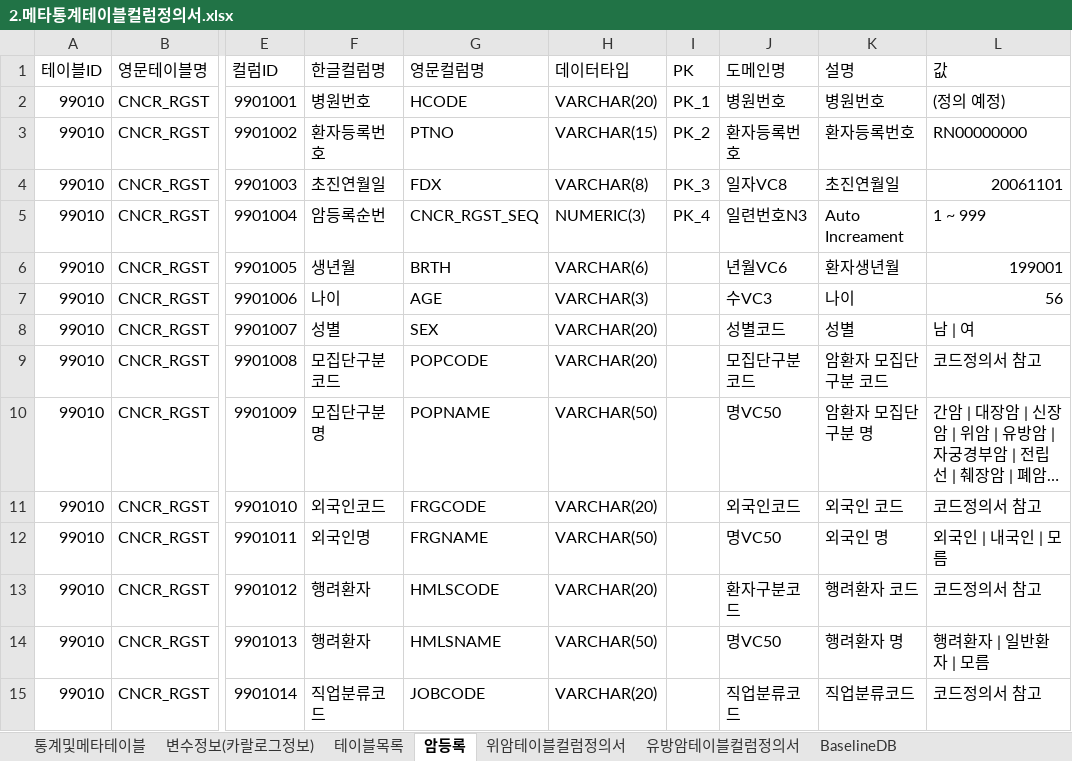
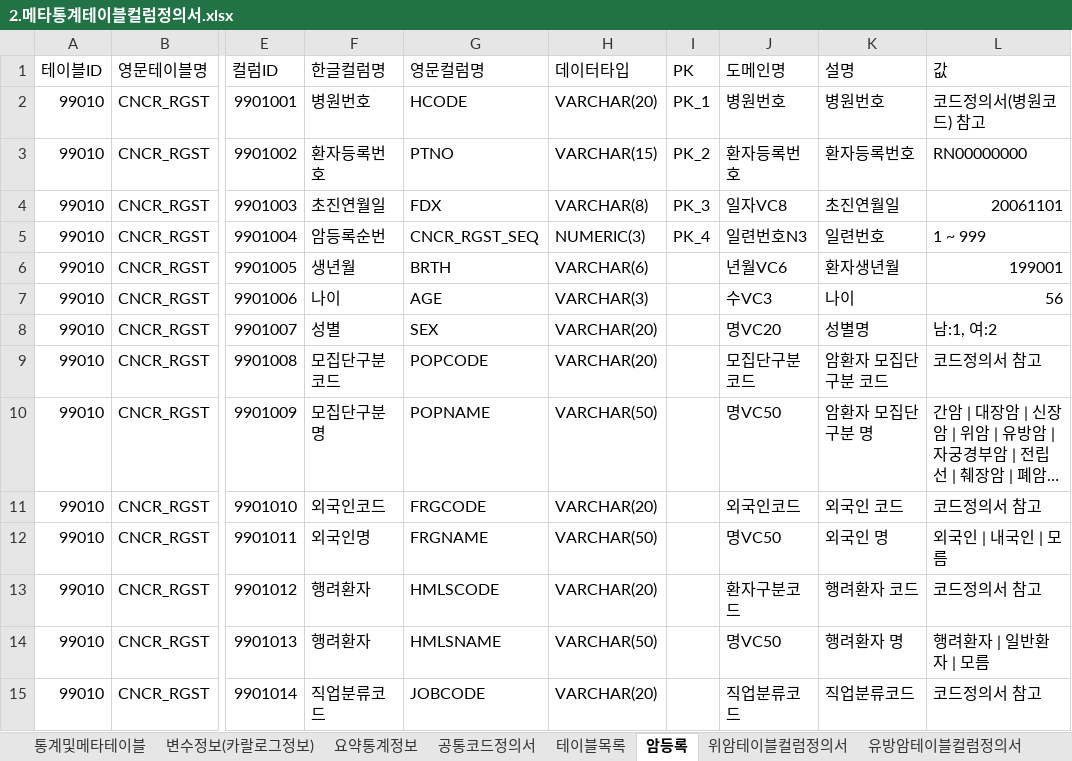
Before and after one commit to k-cure/ClinicalLibrary, an Excel workbook: 5.메타통계DB/2.메타통계테이블컬럼정의서.xlsx, sheet 암등록, drawn as a sheet; only a part is shown, gaps mark what is left out; long unchanged cells end in …; values as stored, in another font and other column widths than the file's, no cell formats; the diff names each change by its address in the sheet, - before the commit and + after, or states it on an @@ line.

```diff
--- a/5.메타통계DB/2.메타통계테이블컬럼정의서.xlsx (sheet 암등록)
+++ b/5.메타통계DB/2.메타통계테이블컬럼정의서.xlsx (sheet 암등록)
+sheet tab: 요약통계정보
+sheet tab: 공통코드정의서
-L2 (값): (정의 예정)
+L2 (값): 코드정의서(병원코드) 참고
-K5 (설명): Auto Increament
+K5 (설명): 일련번호
-J8 (도메인명): 성별코드
+J8 (도메인명): 명VC20
-K8 (설명): 성별
+K8 (설명): 성별명
-L8 (값): 남 | 여
+L8 (값): 남:1, 여:2
```
Also changed, not shown: sheet BaselineDB 테이블컬럼전후비교, sheet BaselineDB, sheet 유방암테이블컬럼정의서, sheet 테이블목록, sheet 통계및메타테이블, sheet 변수정보(카랄로그정보), 1 more sheet, cell formats, charts or pictures, 5.메타통계DB/1.메타통계테이블정의서.xlsx, 4 other files.
